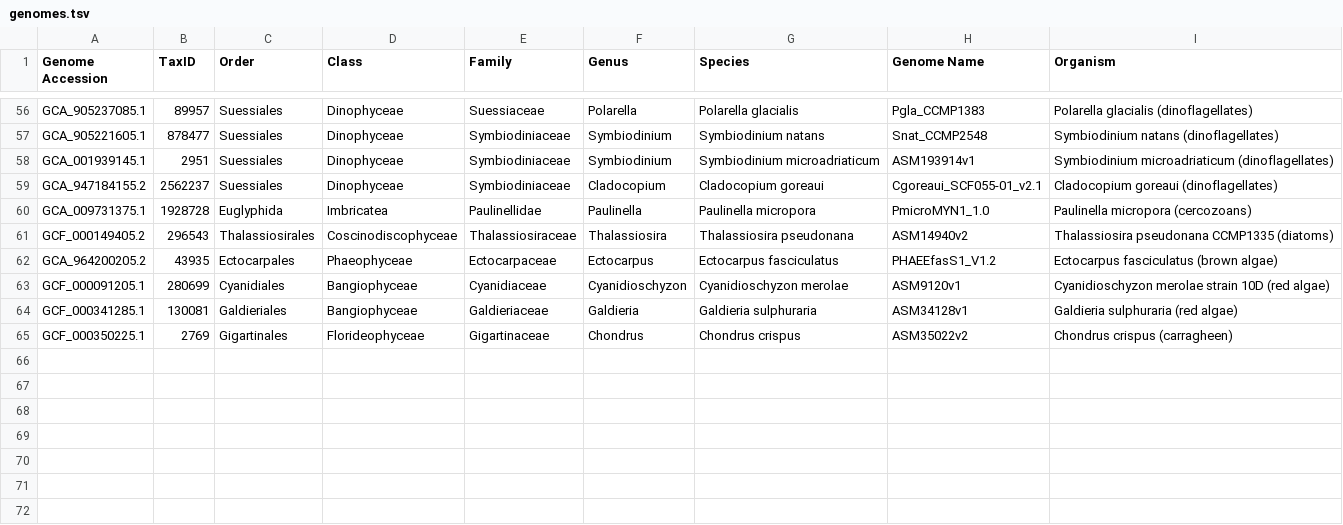
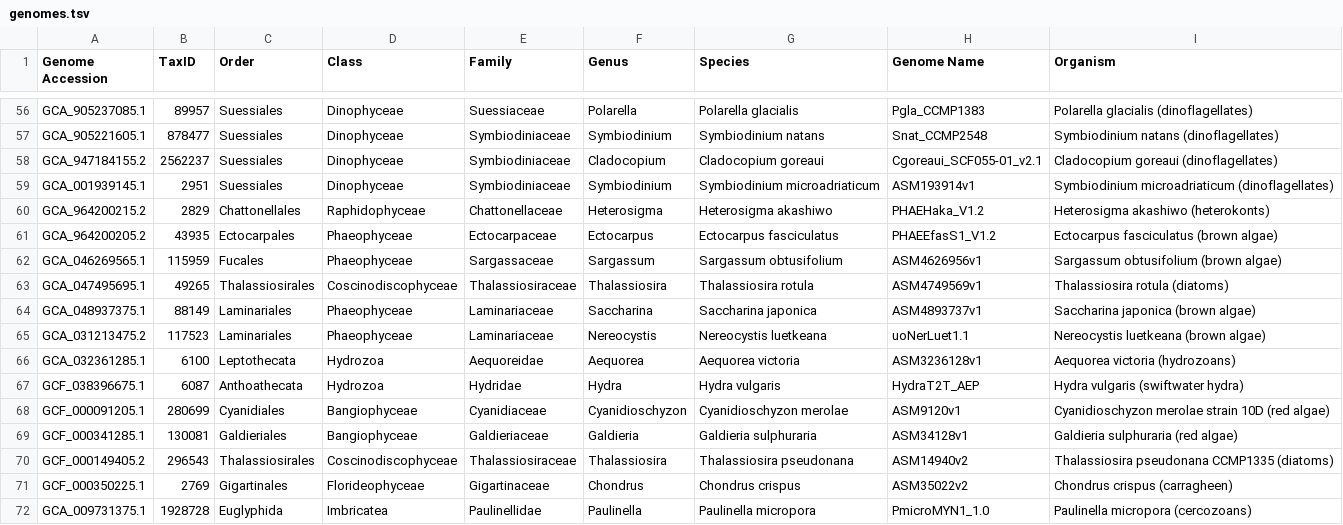
Before and after one commit to benjiec/tangle-coral, a TSV file: data/genomes.tsv, drawn as a sheet; only a part is shown, gaps mark what is left out.

Commit message:
detections for new genomes

```diff
--- a/data/genomes.tsv
+++ b/data/genomes.tsv
@@ -57,9 +57,16 @@ GCA_905237085.1	89957	Suessiales	Dinophyceae	Suessiaceae	Polarella	Polarella gla
 GCA_905221605.1	878477	Suessiales	Dinophyceae	Symbiodiniaceae	Symbiodinium	Symbiodinium natans	Snat_CCMP2548	Symbiodinium natans (dinoflagellates)
+GCA_947184155.2	2562237	Suessiales	Dinophyceae	Symbiodiniaceae	Cladocopium	Cladocopium goreaui	Cgoreaui_SCF055-01_v2.1	Cladocopium goreaui (dinoflagellates)
 GCA_001939145.1	2951	Suessiales	Dinophyceae	Symbiodiniaceae	Symbiodinium	Symbiodinium microadriaticum	ASM193914v1	Symbiodinium microadriaticum (dinoflagellates)
-GCA_947184155.2	2562237	Suessiales	Dinophyceae	Symbiodiniaceae	Cladocopium	Cladocopium goreaui	Cgoreaui_SCF055-01_v2.1	Cladocopium goreaui (dinoflagellates)
-GCA_009731375.1	1928728	Euglyphida	Imbricatea	Paulinellidae	Paulinella	Paulinella micropora	PmicroMYN1_1.0	Paulinella micropora (cercozoans)
-GCF_000149405.2	296543	Thalassiosirales	Coscinodiscophyceae	Thalassiosiraceae	Thalassiosira	Thalassiosira pseudonana	ASM14940v2	Thalassiosira pseudonana CCMP1335 (diatoms)
+GCA_964200215.2	2829	Chattonellales	Raphidophyceae	Chattonellaceae	Heterosigma	Heterosigma akashiwo	PHAEHaka_V1.2	Heterosigma akashiwo (heterokonts)
 GCA_964200205.2	43935	Ectocarpales	Phaeophyceae	Ectocarpaceae	Ectocarpus	Ectocarpus fasciculatus	PHAEEfasS1_V1.2	Ectocarpus fasciculatus (brown algae)
+GCA_046269565.1	115959	Fucales	Phaeophyceae	Sargassaceae	Sargassum	Sargassum obtusifolium	ASM4626956v1	Sargassum obtusifolium (brown algae)
+GCA_047495695.1	49265	Thalassiosirales	Coscinodiscophyceae	Thalassiosiraceae	Thalassiosira	Thalassiosira rotula	ASM4749569v1	Thalassiosira rotula (diatoms)
+GCA_048937375.1	88149	Laminariales	Phaeophyceae	Laminariaceae	Saccharina	Saccharina japonica	ASM4893737v1	Saccharina japonica (brown algae)
+GCA_031213475.2	117523	Laminariales	Phaeophyceae	Laminariaceae	Nereocystis	Nereocystis luetkeana	uoNerLuet1.1	Nereocystis luetkeana (brown algae)
+GCA_032361285.1	6100	Leptothecata	Hydrozoa	Aequoreidae	Aequorea	Aequorea victoria	ASM3236128v1	Aequorea victoria (hydrozoans)
+GCF_038396675.1	6087	Anthoathecata	Hydrozoa	Hydridae	Hydra	Hydra vulgaris	HydraT2T_AEP	Hydra vulgaris (swiftwater hydra)
 GCF_000091205.1	280699	Cyanidiales	Bangiophyceae	Cyanidiaceae	Cyanidioschyzon	Cyanidioschyzon merolae	ASM9120v1	Cyanidioschyzon merolae strain 10D (red algae)
 GCF_000341285.1	130081	Galdieriales	Bangiophyceae	Galdieriaceae	Galdieria	Galdieria sulphuraria	ASM34128v1	Galdieria sulphuraria (red algae)
+GCF_000149405.2	296543	Thalassiosirales	Coscinodiscophyceae	Thalassiosiraceae	Thalassiosira	Thalassiosira pseudonana	ASM14940v2	Thalassiosira pseudonana CCMP1335 (diatoms)
 GCF_000350225.1	2769	Gigartinales	Florideophyceae	Gigartinaceae	Chondrus	Chondrus crispus	ASM35022v2	Chondrus crispus (carragheen)
+GCA_009731375.1	1928728	Euglyphida	Imbricatea	Paulinellidae	Paulinella	Paulinella micropora	PmicroMYN1_1.0	Paulinella micropora (cercozoans)
```
Also changed, not shown: 6 other files.
